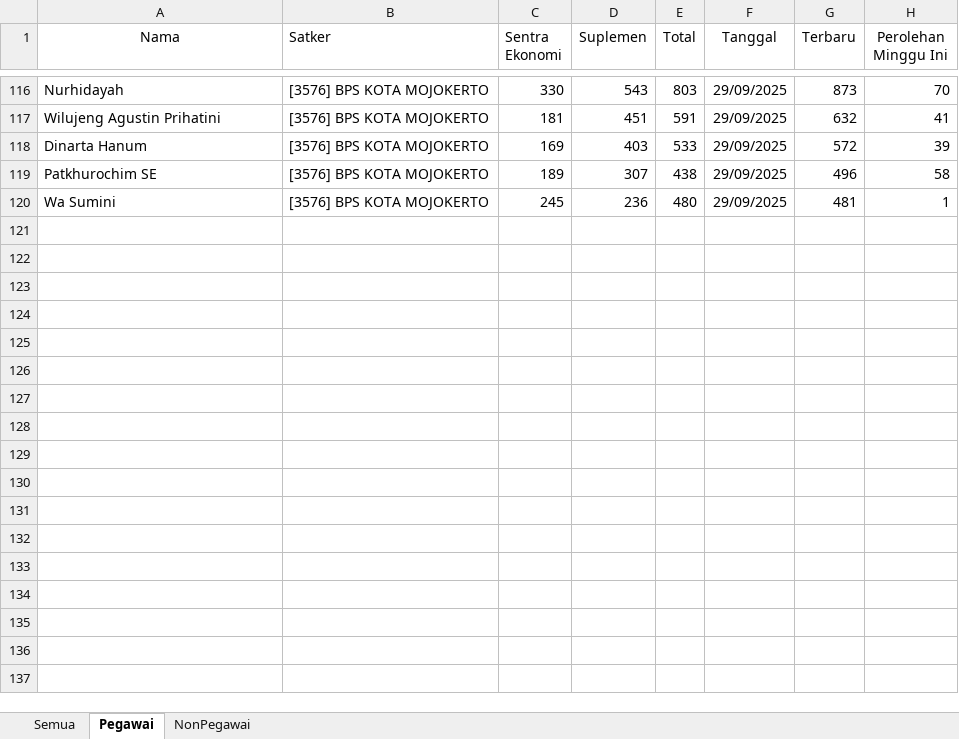
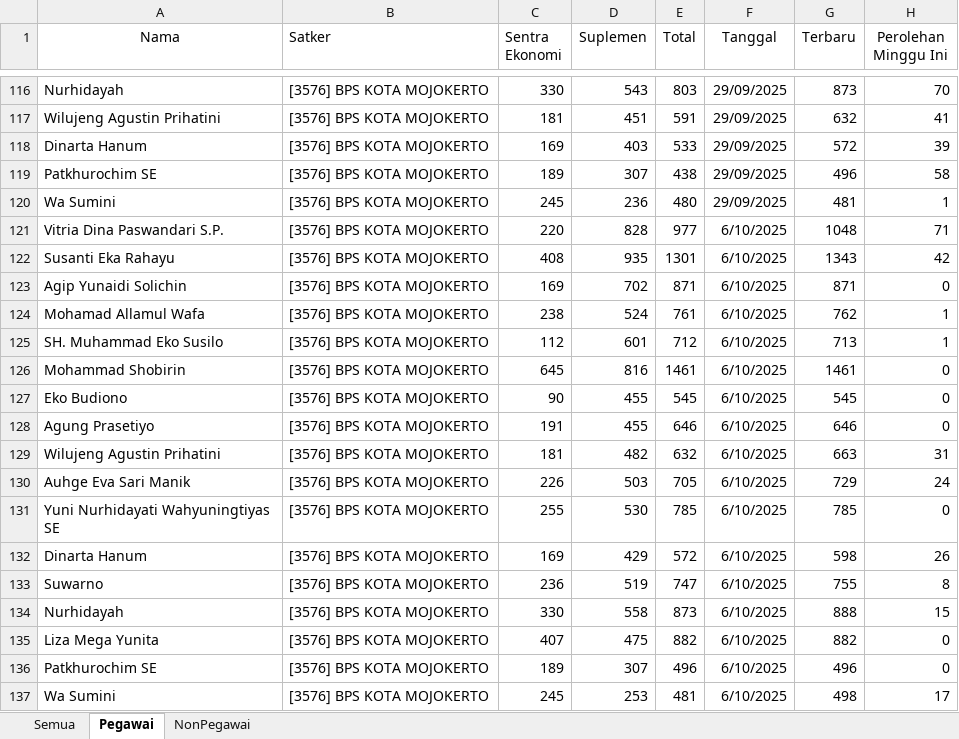
Before and after one commit to RizqikaNauraF/Dashboard-KDM-BPS-Kota-Mojokerto, an Excel workbook: ProgressKDM.xlsx, sheet Pegawai, drawn as a sheet; only a part is shown, gaps mark what is left out; values as stored, in another font and other column widths than the file's, no borders; the diff names each change by its address in the sheet, - before the commit and + after, or states it on an @@ line.

```diff
--- a/ProgressKDM.xlsx (sheet Pegawai)
+++ b/ProgressKDM.xlsx (sheet Pegawai)
+row 121: Vitria Dina Paswandari S.P. | [3576] BPS KOTA MOJOKERTO | 220 | 828 | 977 | 6/10/2025 | 1048 | 71
+row 122: Susanti Eka Rahayu | [3576] BPS KOTA MOJOKERTO | 408 | 935 | 1301 | 6/10/2025 | 1343 | 42
+row 123: Agip Yunaidi Solichin | [3576] BPS KOTA MOJOKERTO | 169 | 702 | 871 | 6/10/2025 | 871 | 0
+row 124: Mohamad Allamul Wafa | [3576] BPS KOTA MOJOKERTO | 238 | 524 | 761 | 6/10/2025 | 762 | 1
+row 125: SH. Muhammad Eko Susilo | [3576] BPS KOTA MOJOKERTO | 112 | 601 | 712 | 6/10/2025 | 713 | 1
+row 126: Mohammad Shobirin | [3576] BPS KOTA MOJOKERTO | 645 | 816 | 1461 | 6/10/2025 | 1461 | 0
+row 127: Eko Budiono | [3576] BPS KOTA MOJOKERTO | 90 | 455 | 545 | 6/10/2025 | 545 | 0
+row 128: Agung Prasetiyo | [3576] BPS KOTA MOJOKERTO | 191 | 455 | 646 | 6/10/2025 | 646 | 0
+row 129: Wilujeng Agustin Prihatini | [3576] BPS KOTA MOJOKERTO | 181 | 482 | 632 | 6/10/2025 | 663 | 31
+row 130: Auhge Eva Sari Manik | [3576] BPS KOTA MOJOKERTO | 226 | 503 | 705 | 6/10/2025 | 729 | 24
+row 131: Yuni Nurhidayati Wahyuningtiyas SE | [3576] BPS KOTA MOJOKERTO | 255 | 530 | 785 | 6/10/2025 | 785 | 0
+row 132: Dinarta Hanum | [3576] BPS KOTA MOJOKERTO | 169 | 429 | 572 | 6/10/2025 | 598 | 26
+row 133: Suwarno | [3576] BPS KOTA MOJOKERTO | 236 | 519 | 747 | 6/10/2025 | 755 | 8
+row 134: Nurhidayah | [3576] BPS KOTA MOJOKERTO | 330 | 558 | 873 | 6/10/2025 | 888 | 15
+row 135: Liza Mega Yunita | [3576] BPS KOTA MOJOKERTO | 407 | 475 | 882 | 6/10/2025 | 882 | 0
+row 136: Patkhurochim SE | [3576] BPS KOTA MOJOKERTO | 189 | 307 | 496 | 6/10/2025 | 496 | 0
+row 137: Wa Sumini | [3576] BPS KOTA MOJOKERTO | 245 | 253 | 481 | 6/10/2025 | 498 | 17
```
Also changed, not shown: sheet Semua, sheet NonPegawai, 1 other file.
